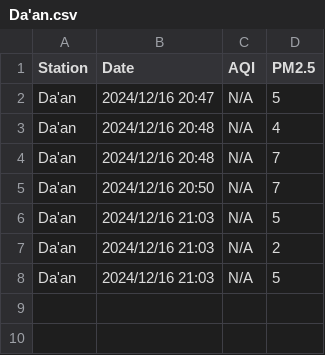
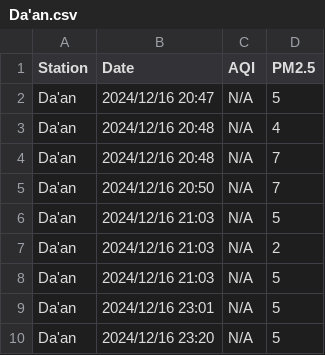
Before and after one commit to pianoholic0120/IoT, a CSV file: Computer/air_quality/Da'an.csv, drawn as a sheet.

```diff
--- a/Computer/air_quality/Da'an.csv
+++ b/Computer/air_quality/Da'an.csv
@@ -8 +8,3 @@ Da'an,2024/12/16 21:03,N/A,2
 Da'an,2024/12/16 21:03,N/A,5
+Da'an,2024/12/16 23:01,N/A,5
+Da'an,2024/12/16 23:20,N/A,5
```
Also changed, not shown: 5 other files.
